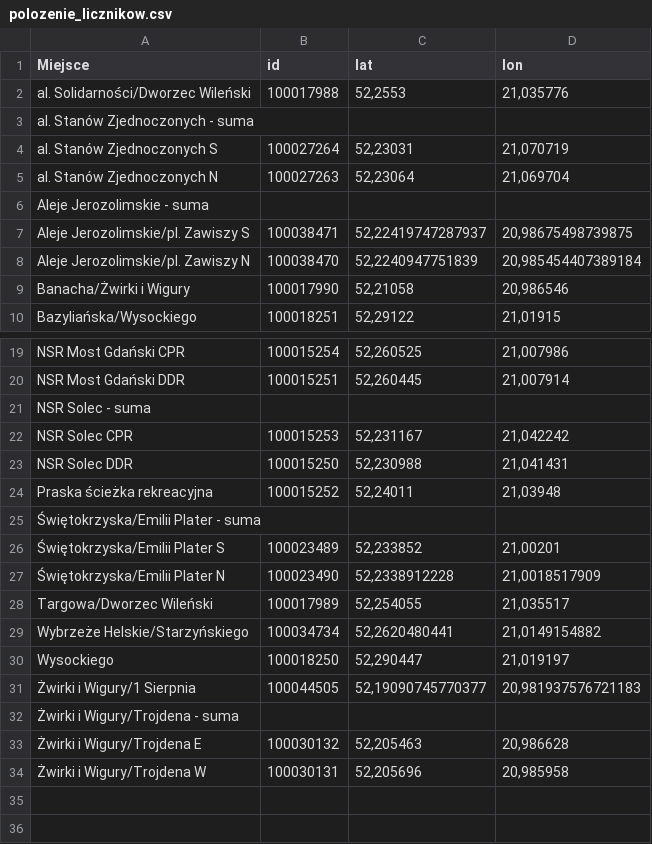
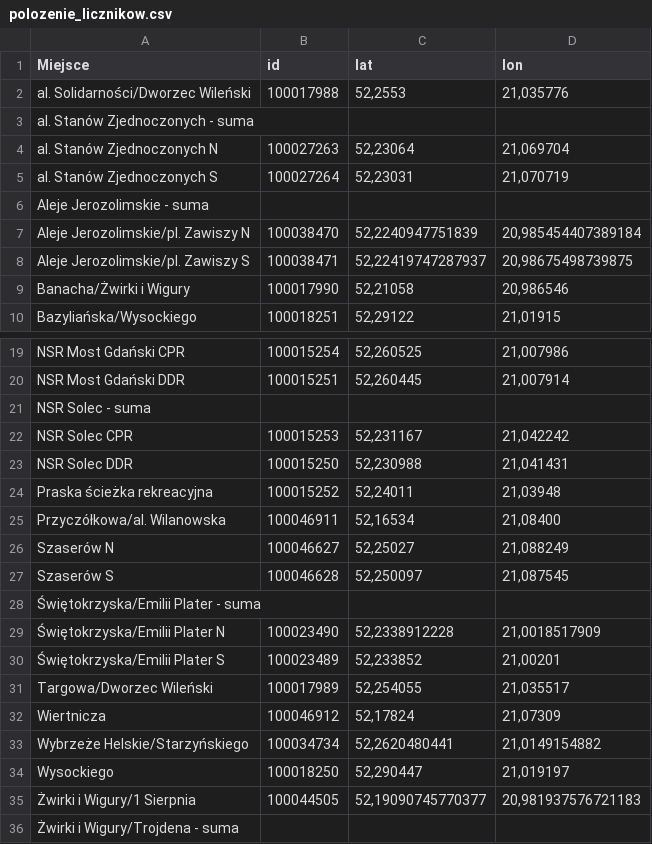
Before and after one commit to pawlowska/shiny-server, a CSV file: rowery/pliki/polozenie_licznikow.csv, drawn as a sheet; only a part is shown, gaps mark what is left out; the shorter side is filled out with more unchanged rows.

Commit message:
nowe liczniki (Szaserów, Wilanowska, Wiertnicza)

```diff
--- a/rowery/pliki/polozenie_licznikow.csv
+++ b/rowery/pliki/polozenie_licznikow.csv
@@ -3,7 +3,7 @@ al. Solidarności/Dworzec Wileński,100017988,"52,2553","21,035776"
 al. Stanów Zjednoczonych - suma,,
+al. Stanów Zjednoczonych N,100027263,"52,23064","21,069704"
 al. Stanów Zjednoczonych S,100027264,"52,23031","21,070719"
-al. Stanów Zjednoczonych N,100027263,"52,23064","21,069704"
 Aleje Jerozolimskie - suma,,
+Aleje Jerozolimskie/pl. Zawiszy N,100038470,"52,2240947751839","20,985454407389184"
 Aleje Jerozolimskie/pl. Zawiszy S,100038471,"52,22419747287937","20,98675498739875"
-Aleje Jerozolimskie/pl. Zawiszy N,100038470,"52,2240947751839","20,985454407389184"
 Banacha/Żwirki i Wigury,100017990,"52,21058","20,986546"
@@ -24,6 +24,10 @@ NSR Solec DDR,100015250,"52,230988","21,041431"
 Praska ścieżka rekreacyjna,100015252,"52,24011","21,03948"
+Przyczółkowa/al. Wilanowska,100046911, "52,16534", "21,08400"
+Szaserów N,100046627,"52,25027", "21,088249"
+Szaserów S,100046628,"52,250097", "21,087545"
 Świętokrzyska/Emilii Plater - suma,,
+"Świętokrzyska/Emilii Plater N",100023490,"52,2338912228","21,0018517909"
 "Świętokrzyska/Emilii Plater S",100023489,"52,233852","21,00201"
-"Świętokrzyska/Emilii Plater N",100023490,"52,2338912228","21,0018517909"
 Targowa/Dworzec Wileński,100017989,"52,254055","21,035517"
+Wiertnicza,100046912,"52,17824", "21,07309"
 Wybrzeże Helskie/Starzyńskiego,100034734,"52,2620480441","21,0149154882"
```
Also changed, not shown: 1 other file.
